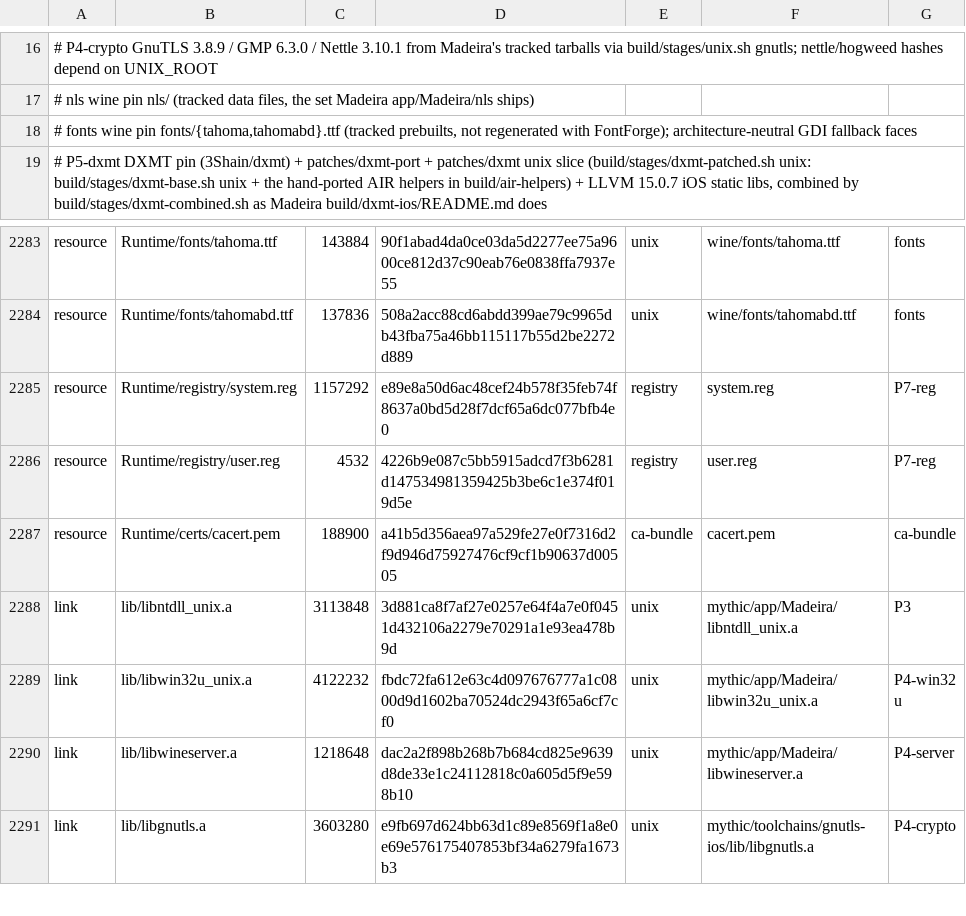
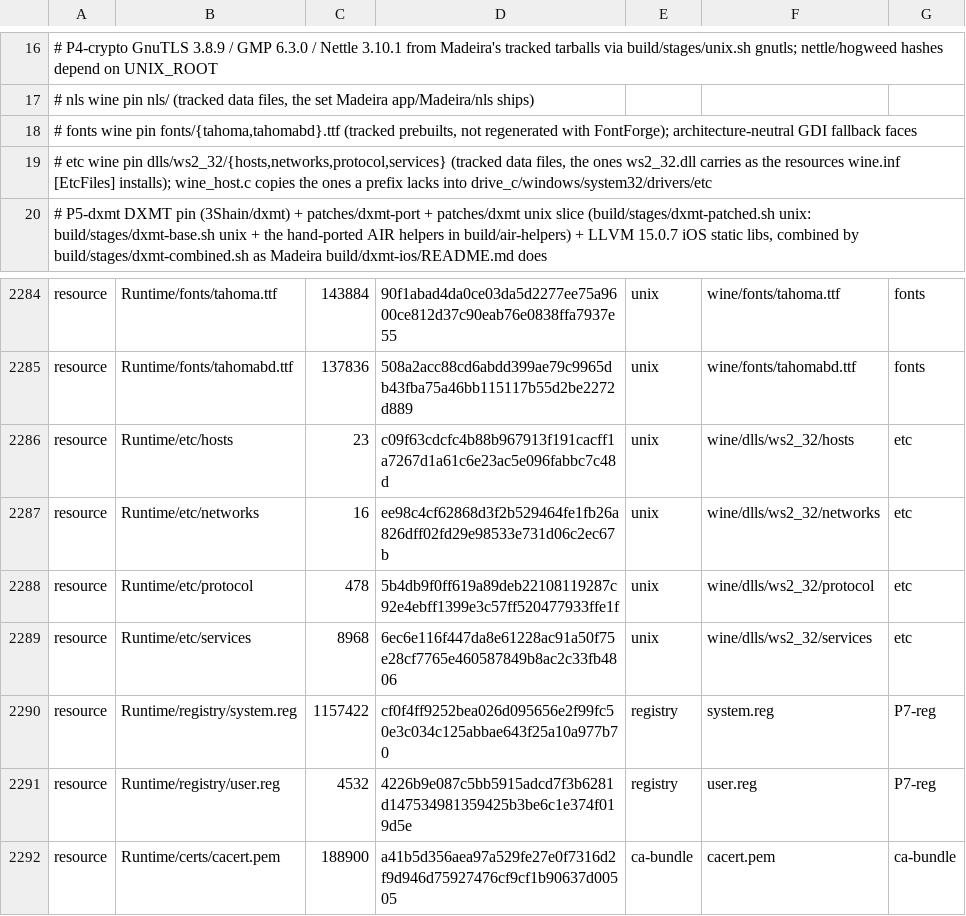
Before and after one commit to Aman122608/playport, a TSV file: app/artifacts.tsv, drawn as a sheet; only a part is shown, gaps mark what is left out; the shorter side is filled out with more unchanged rows.

Commit message:
app: seed the prefix's drivers\etc network databases (PLA-116)
The phone's prefix had no C:\windows\system32\drivers\etc and no
Tcpip\Parameters DataBasePath, which wineboot writes from wine.inf
([EtcFiles] from ws2_32.dll's resources, [Services] DataBasePath). ws2_32's
getprotobyname and getservbyname read DataBasePath\protocol and \services
and failed with WSANO_DATA: Among Us's EOS SDK logged "getprotobyname()
failed with error 11004".

The IPA now carries the Wine pin's dlls/ws2_32/{hosts,networks,protocol,
services} as Runtime/etc (provenance part etc, covered by Wine's notice),
wine_host.c seed_etc copies each one a prefix lacks into drivers/etc before
the wineserver starts (a prefix's own hosts stays), and the registry seed
adds DataBasePath = C:\windows\system32\drivers\etc as wine.inf has it,
marked for top-up. drivers\etc is exempt from WoW64 redirection, so i386
titles read the same files.

Host checks: pp test --quick, pp build (verify-ipa 80 passed), new
tools/tests/test_network_databases.py. Not yet checked on the phone.

```diff
--- a/app/artifacts.tsv
+++ b/app/artifacts.tsv
@@ -18,2 +18,3 @@
 #   fonts     wine pin fonts/{tahoma,tahomabd}.ttf (tracked prebuilts, not regenerated with FontForge); architecture-neutral GDI fallback faces
+#   etc       wine pin dlls/ws2_32/{hosts,networks,protocol,services} (tracked data files, the ones ws2_32.dll carries as the resources wine.inf [EtcFiles] installs); wine_host.c copies the ones a prefix lacks into drive_c/windows/system32/drivers/etc
 #   P5-dxmt   DXMT pin (3Shain/dxmt) + patches/dxmt-port + patches/dxmt unix slice (build/stages/dxmt-patched.sh unix: build/stages/dxmt-base.sh unix + the hand-ported AIR helpers in build/air-helpers) + LLVM 15.0.7 iOS static libs, combined by build/stages/dxmt-combined.sh as Madeira build/dxmt-ios/README.md does
@@ -2284,3 +2285,7 @@ resource	Runtime/fonts/tahoma.ttf	143884	90f1abad4da0ce03da5d2277ee75a9600ce812d
 resource	Runtime/fonts/tahomabd.ttf	137836	508a2acc88cd6abdd399ae79c9965db43fba75a46bb115117b55d2be2272d889	unix	wine/fonts/tahomabd.ttf	fonts
-resource	Runtime/registry/system.reg	1157292	e89e8a50d6ac48cef24b578f35feb74f8637a0bd5d28f7dcf65a6dc077bfb4e0	registry	system.reg	P7-reg
+resource	Runtime/etc/hosts	23	c09f63cdcfc4b88b967913f191cacff1a7267d1a61c6e23ac5e096fabbc7c48d	unix	wine/dlls/ws2_32/hosts	etc
+resource	Runtime/etc/networks	16	ee98c4cf62868d3f2b529464fe1fb26a826dff02fd29e98533e731d06c2ec67b	unix	wine/dlls/ws2_32/networks	etc
+resource	Runtime/etc/protocol	478	5b4db9f0ff619a89deb22108119287c92e4ebff1399e3c57ff520477933ffe1f	unix	wine/dlls/ws2_32/protocol	etc
+resource	Runtime/etc/services	8968	6ec6e116f447da8e61228ac91a50f75e28cf7765e460587849b8ac2c33fb4806	unix	wine/dlls/ws2_32/services	etc
+resource	Runtime/registry/system.reg	1157422	cf0f4ff9252bea026d095656e2f99fc50e3c034c125abbae643f25a10a977b70	registry	system.reg	P7-reg
 resource	Runtime/registry/user.reg	4532	4226b9e087c5bb5915adcd7f3b6281d147534981359425b3be6c1e374f019d5e	registry	user.reg	P7-reg
```
Also changed, not shown: 10 other files.
